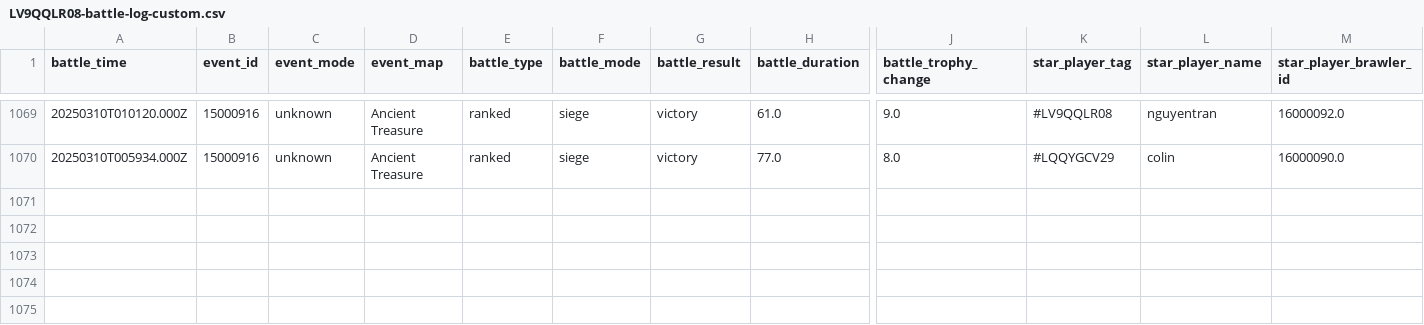
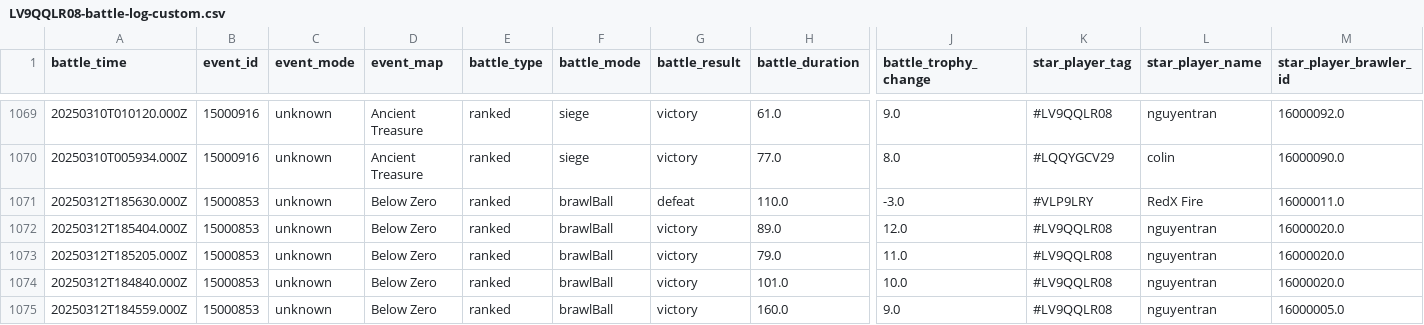
Before and after one commit to connorli18/brawl-stats, a CSV file: created-logs-per-player/LV9QQLR08-battle-log-custom.csv, drawn as a sheet; only a part is shown, gaps mark what is left out; rows hold the shown columns only; the diff names each change by its address in the sheet, - before the commit and + after, or states it on an @@ line.

```diff
--- a/created-logs-per-player/LV9QQLR08-battle-log-custom.csv
+++ b/created-logs-per-player/LV9QQLR08-battle-log-custom.csv
+row 1071: 20250312T185630.000Z | 15000853 | unknown | Below Zero | ranked | brawlBall | defeat | 110.0 | -3.0 | #VLP9LRY | RedX Fire | 16000011.0
+row 1072: 20250312T185404.000Z | 15000853 | unknown | Below Zero | ranked | brawlBall | victory | 89.0 | 12.0 | #LV9QQLR08 | nguyentran | 16000020.0
+row 1073: 20250312T185205.000Z | 15000853 | unknown | Below Zero | ranked | brawlBall | victory | 79.0 | 11.0 | #LV9QQLR08 | nguyentran | 16000020.0
+row 1074: 20250312T184840.000Z | 15000853 | unknown | Below Zero | ranked | brawlBall | victory | 101.0 | 10.0 | #LV9QQLR08 | nguyentran | 16000020.0
+row 1075: 20250312T184559.000Z | 15000853 | unknown | Below Zero | ranked | brawlBall | victory | 160.0 | 9.0 | #LV9QQLR08 | nguyentran | 16000005.0
```
Also changed, not shown: created-logs-per-player/2898CGQUU-battle-log-custom.csv, created-logs-per-player/2LV0PLP8G-battle-log-custom.csv, 23 other files.
